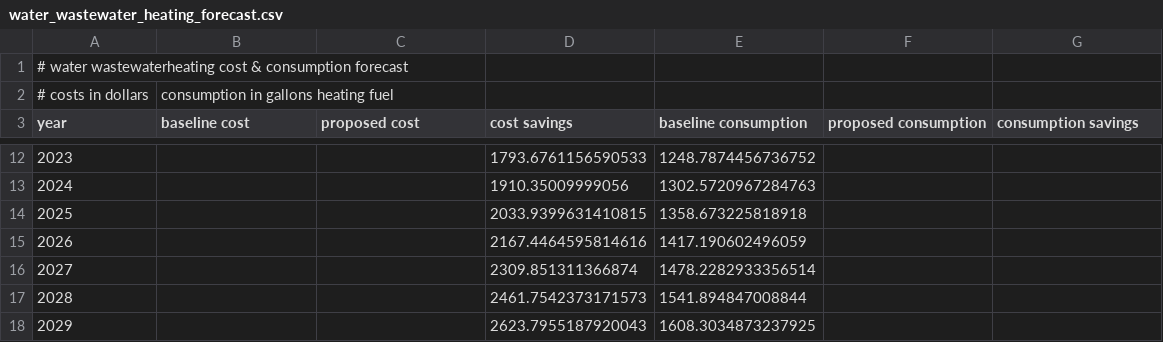
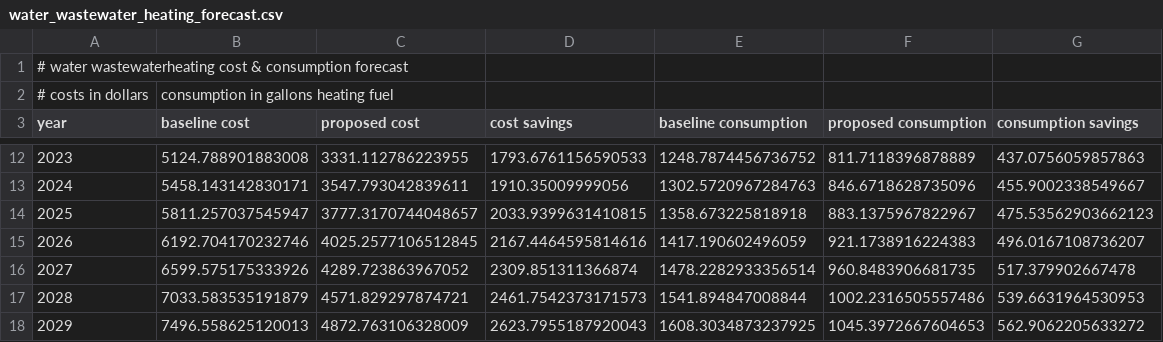
Before and after one commit to gina-alaska/alaska_affordable_energy_model, a CSV file: test_case/model_outputs/water_wastewater_heating_forecast.csv, drawn as a sheet; only a part is shown, gaps mark what is left out; the diff covers the shown part only.

```diff
--- a/test_case/model_outputs/water_wastewater_heating_forecast.csv
+++ b/test_case/model_outputs/water_wastewater_heating_forecast.csv
@@ -12,7 +12,7 @@ year,baseline cost,proposed cost,cost savings,baseline consumption,proposed cons
-2023,,,1793.6761156590533,1248.7874456736752,,
-2024,,,1910.35009999056,1302.5720967284763,,
-2025,,,2033.9399631410815,1358.673225818918,,
-2026,,,2167.4464595814616,1417.190602496059,,
-2027,,,2309.851311366874,1478.2282933356514,,
-2028,,,2461.7542373171573,1541.894847008844,,
-2029,,,2623.7955187920043,1608.3034873237925,,
+2023,5124.788901883008,3331.112786223955,1793.6761156590533,1248.7874456736752,811.7118396878889,437.0756059857863
+2024,5458.143142830171,3547.793042839611,1910.35009999056,1302.5720967284763,846.6718628735096,455.9002338549667
+2025,5811.257037545947,3777.3170744048657,2033.9399631410815,1358.673225818918,883.1375967822967,475.53562903662123
+2026,6192.704170232746,4025.2577106512845,2167.4464595814616,1417.190602496059,921.1738916224383,496.0167108736207
+2027,6599.575175333926,4289.723863967052,2309.851311366874,1478.2282933356514,960.8483906681735,517.379902667478
+2028,7033.583535191879,4571.829297874721,2461.7542373171573,1541.894847008844,1002.2316505557486,539.6631964530953
+2029,7496.558625120013,4872.763106328009,2623.7955187920043,1608.3034873237925,1045.3972667604653,562.9062205633272
```
Also changed, not shown: 32 edited cells elsewhere in this file, 1 other file.
